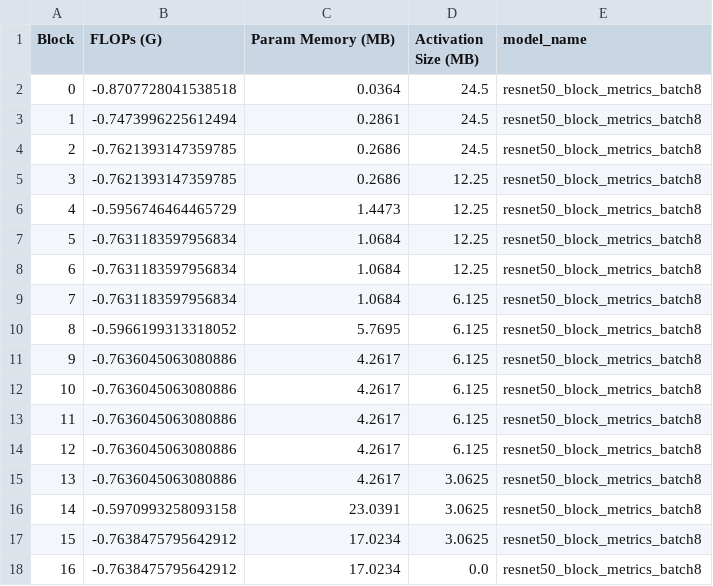
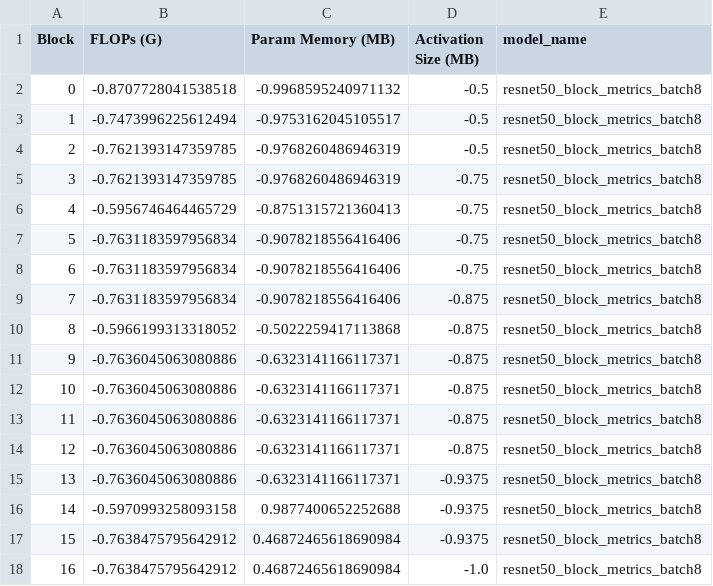
Before and after one commit to riwaj666/SplitRL_V1, a CSV file: data/normalized_model_csvs/resnet50_block_metrics_batch8_normalized.csv, drawn as a sheet.

```diff
--- a/data/normalized_model_csvs/resnet50_block_metrics_batch8_normalized.csv
+++ b/data/normalized_model_csvs/resnet50_block_metrics_batch8_normalized.csv
@@ -1,18 +1,18 @@
 Block,FLOPs (G),Param Memory (MB),Activation Size (MB),model_name
-0,-0.8707728041538518,0.0364,24.5,resnet50_block_metrics_batch8
-1,-0.7473996225612494,0.2861,24.5,resnet50_block_metrics_batch8
-2,-0.7621393147359785,0.2686,24.5,resnet50_block_metrics_batch8
-3,-0.7621393147359785,0.2686,12.25,resnet50_block_metrics_batch8
-4,-0.5956746464465729,1.4473,12.25,resnet50_block_metrics_batch8
-5,-0.7631183597956834,1.0684,12.25,resnet50_block_metrics_batch8
-6,-0.7631183597956834,1.0684,12.25,resnet50_block_metrics_batch8
-7,-0.7631183597956834,1.0684,6.125,resnet50_block_metrics_batch8
-8,-0.5966199313318052,5.7695,6.125,resnet50_block_metrics_batch8
-9,-0.7636045063080886,4.2617,6.125,resnet50_block_metrics_batch8
-10,-0.7636045063080886,4.2617,6.125,resnet50_block_metrics_batch8
-11,-0.7636045063080886,4.2617,6.125,resnet50_block_metrics_batch8
-12,-0.7636045063080886,4.2617,6.125,resnet50_block_metrics_batch8
-13,-0.7636045063080886,4.2617,3.0625,resnet50_block_metrics_batch8
-14,-0.5970993258093158,23.0391,3.0625,resnet50_block_metrics_batch8
-15,-0.7638475795642912,17.0234,3.0625,resnet50_block_metrics_batch8
-16,-0.7638475795642912,17.0234,0.0,resnet50_block_metrics_batch8
+0,-0.8707728041538518,-0.9968595240971132,-0.5,resnet50_block_metrics_batch8
+1,-0.7473996225612494,-0.9753162045105517,-0.5,resnet50_block_metrics_batch8
+2,-0.7621393147359785,-0.9768260486946319,-0.5,resnet50_block_metrics_batch8
+3,-0.7621393147359785,-0.9768260486946319,-0.75,resnet50_block_metrics_batch8
+4,-0.5956746464465729,-0.8751315721360413,-0.75,resnet50_block_metrics_batch8
+5,-0.7631183597956834,-0.9078218556416406,-0.75,resnet50_block_metrics_batch8
+6,-0.7631183597956834,-0.9078218556416406,-0.75,resnet50_block_metrics_batch8
+7,-0.7631183597956834,-0.9078218556416406,-0.875,resnet50_block_metrics_batch8
+8,-0.5966199313318052,-0.5022259417113868,-0.875,resnet50_block_metrics_batch8
+9,-0.7636045063080886,-0.6323141166117371,-0.875,resnet50_block_metrics_batch8
+10,-0.7636045063080886,-0.6323141166117371,-0.875,resnet50_block_metrics_batch8
+11,-0.7636045063080886,-0.6323141166117371,-0.875,resnet50_block_metrics_batch8
+12,-0.7636045063080886,-0.6323141166117371,-0.875,resnet50_block_metrics_batch8
+13,-0.7636045063080886,-0.6323141166117371,-0.9375,resnet50_block_metrics_batch8
+14,-0.5970993258093158,0.9877400652252688,-0.9375,resnet50_block_metrics_batch8
+15,-0.7638475795642912,0.46872465618690984,-0.9375,resnet50_block_metrics_batch8
+16,-0.7638475795642912,0.46872465618690984,-1.0,resnet50_block_metrics_batch8
```
Also changed, not shown: data/lookup_table/lookup_table_1_pi_to_pi.csv, data/normalized_model_csvs/alexnet_block_metrics_batch8_normalized.csv, 13 other files.
